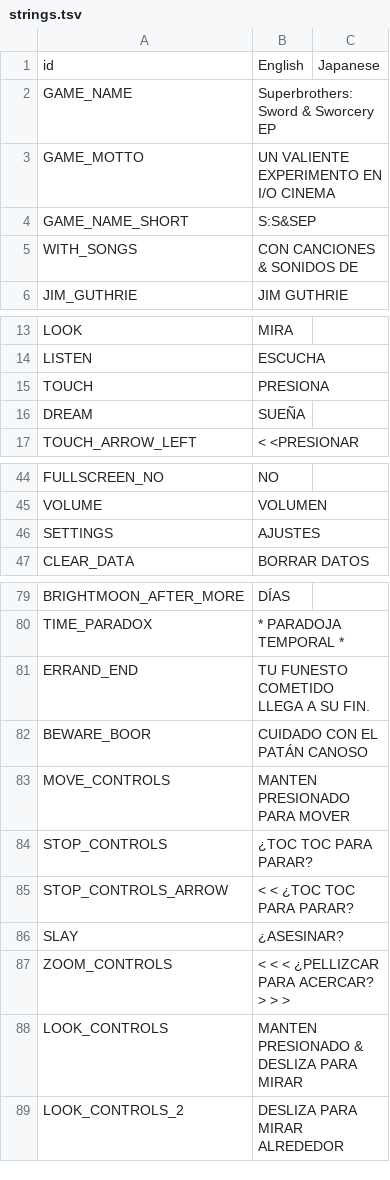
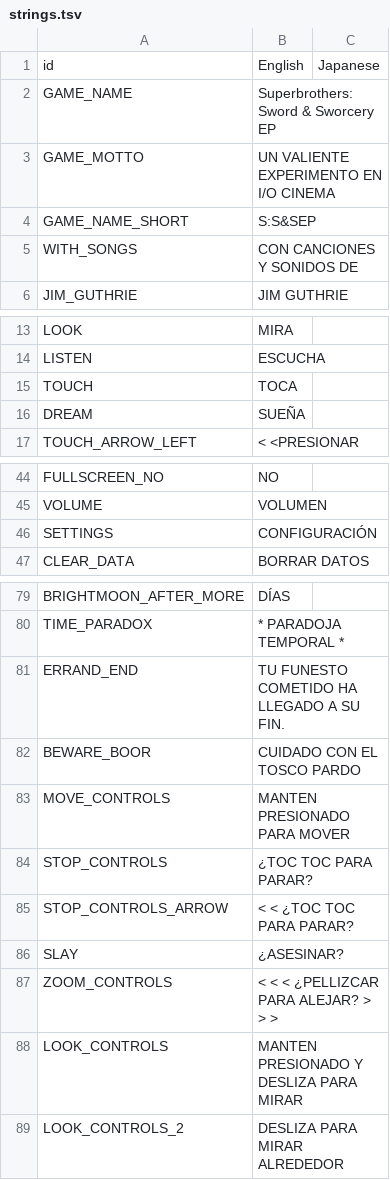
Before and after one commit to cesardeg/sworcery-spanish, a TSV file: locales/strings.tsv, drawn as a sheet; only a part is shown, gaps mark what is left out.

```diff
--- a/locales/strings.tsv
+++ b/locales/strings.tsv
@@ -4,3 +4,3 @@ GAME_MOTTO	UN VALIENTE EXPERIMENTO EN I/O CINEMA
 GAME_NAME_SHORT	S:S&SEP	
-WITH_SONGS	CON CANCIONES & SONIDOS DE	
+WITH_SONGS	CON CANCIONES Y SONIDOS DE	
 JIM_GUTHRIE	JIM GUTHRIE	
@@ -14,3 +14,3 @@ LOOK	MIRA
 LISTEN	ESCUCHA	
-TOUCH	PRESIONA	
+TOUCH	TOCA	
 DREAM	SUEÑA	
@@ -45,3 +45,3 @@ FULLSCREEN_NO	NO
 VOLUME	VOLUMEN	
-SETTINGS	AJUSTES	
+SETTINGS	CONFIGURACIÓN	
 CLEAR_DATA	BORRAR DATOS	
@@ -80,4 +80,4 @@ BRIGHTMOON_AFTER_MORE	DÍAS
 TIME_PARADOX	* PARADOJA TEMPORAL *	
-ERRAND_END	TU FUNESTO COMETIDO LLEGA A SU FIN.	
-BEWARE_BOOR	CUIDADO CON EL PATÁN CANOSO	
+ERRAND_END	TU FUNESTO COMETIDO HA LLEGADO A SU FIN.	
+BEWARE_BOOR	CUIDADO CON EL TOSCO PARDO	
 MOVE_CONTROLS	MANTEN PRESIONADO PARA MOVER	
@@ -86,4 +86,4 @@ STOP_CONTROLS_ARROW	< < ¿TOC TOC PARA PARAR?
 SLAY	¿ASESINAR?	
-ZOOM_CONTROLS	< < <  ¿PELLIZCAR PARA ACERCAR? > > >	
-LOOK_CONTROLS	MANTEN PRESIONADO & DESLIZA PARA MIRAR	
+ZOOM_CONTROLS	< < <  ¿PELLIZCAR PARA ALEJAR? > > >	
+LOOK_CONTROLS	MANTEN PRESIONADO Y DESLIZA PARA MIRAR	
 LOOK_CONTROLS_2	DESLIZA PARA MIRAR ALREDEDOR	
```
Also changed, not shown: locales/dialog.tsv.
